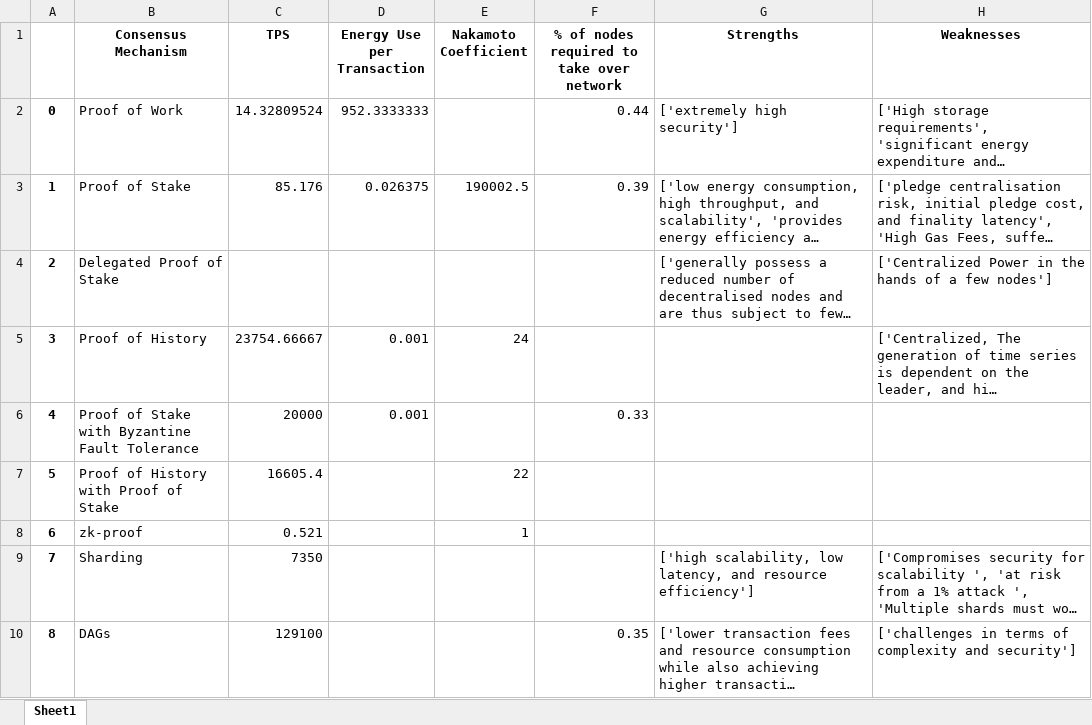
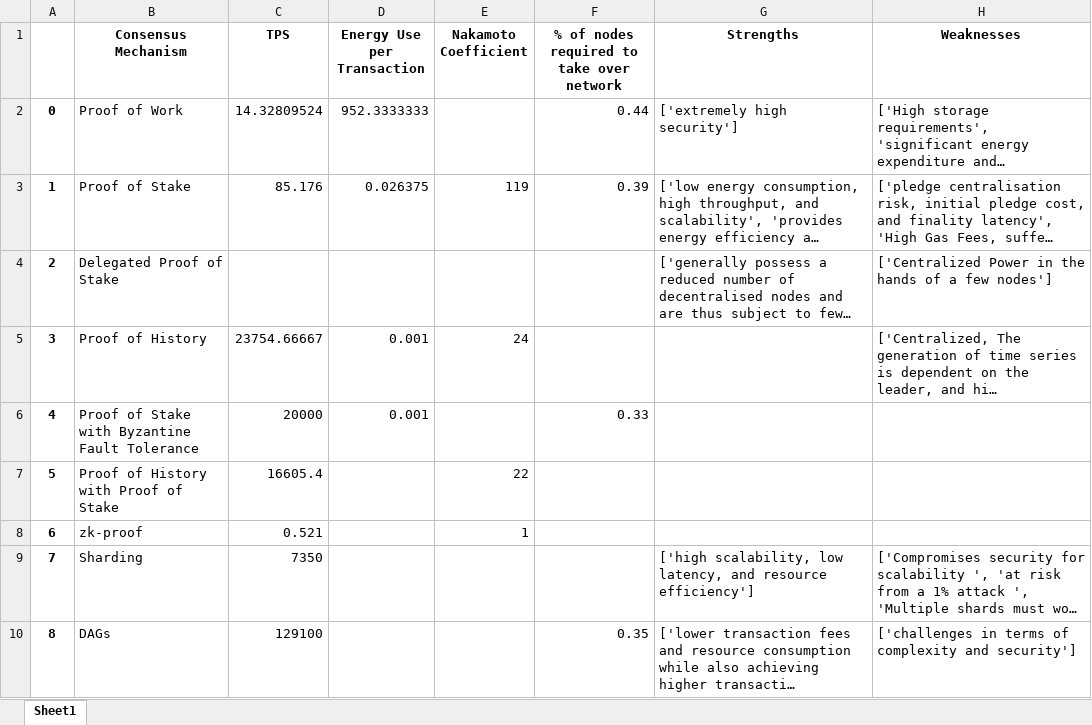
Before and after one commit to yawutheawu/FT324_SLR, an Excel workbook: Averaged Data.xlsx, sheet Sheet1, drawn as a sheet; long unchanged cells end in …; values as stored, in another font and other column widths than the file's, no borders; the diff names each change by its address in the sheet, - before the commit and + after, or states it on an @@ line.

Commit message:
Data Correction (removal)

```diff
--- a/Averaged Data.xlsx (sheet Sheet1)
+++ b/Averaged Data.xlsx (sheet Sheet1)
-E3 (Nakamoto Coefficient): 190002.5
+E3 (Nakamoto Coefficient): 119
```
Also changed, not shown: Research Corpus/Data by Source/Source_16~Navigating the Blockchain Trilemma- A Review of Recent Advances and Emerging Solutions in Decentralization, Security, and Scalability Optimization.xlsx.
